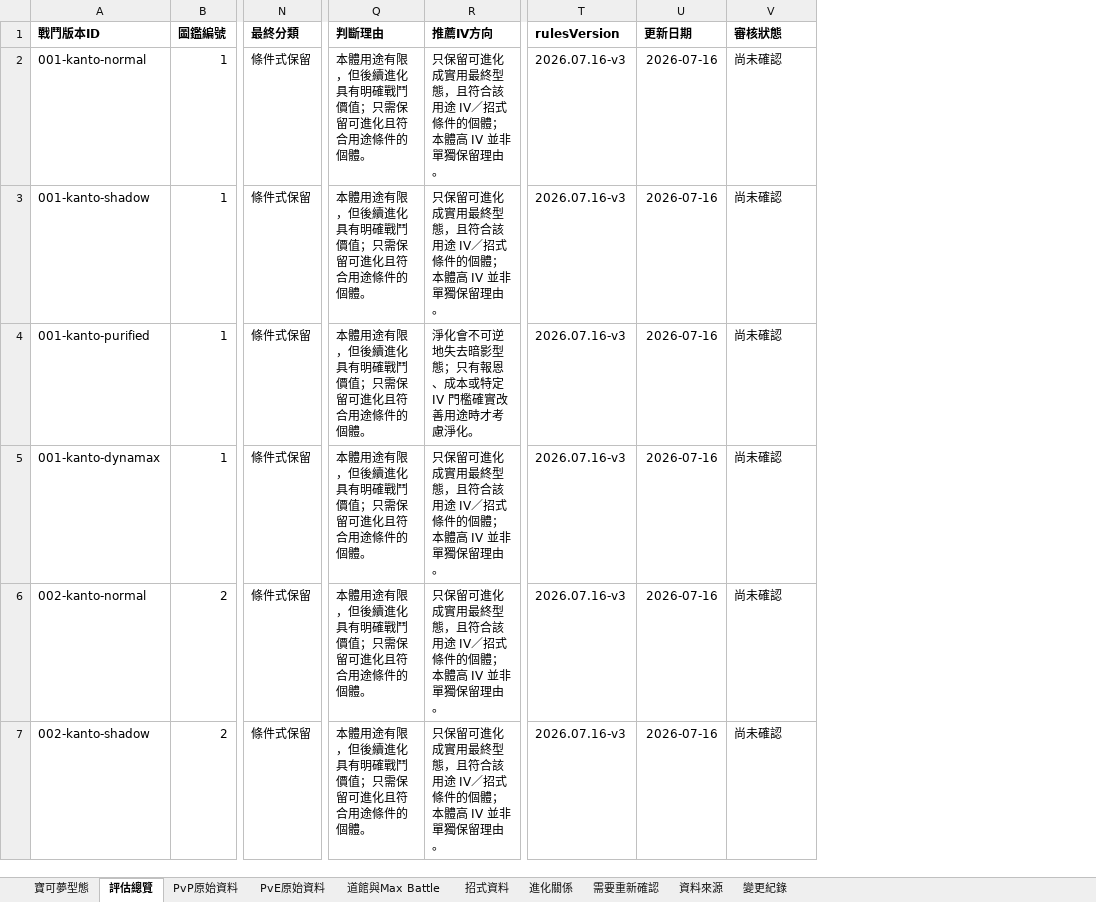
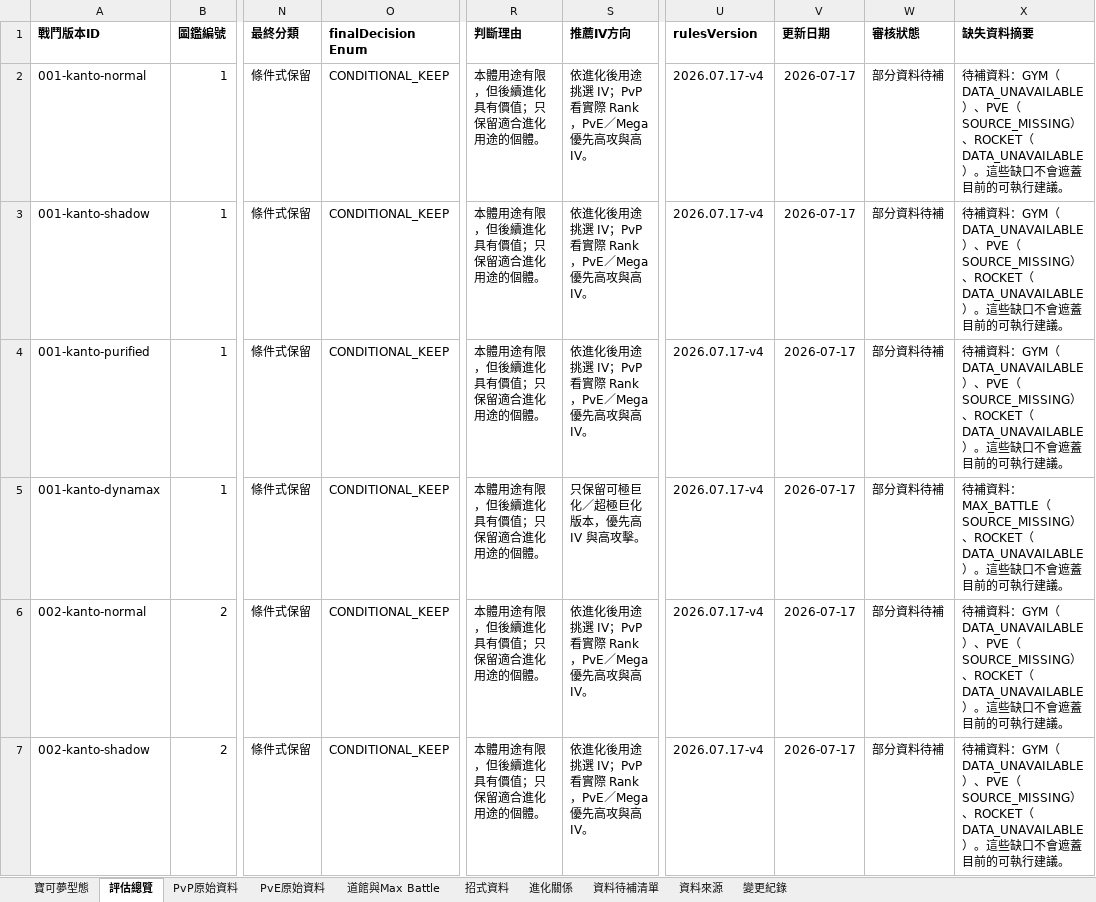
Before and after one commit to XiangWang2000/pokemon-go-retention-guide, an Excel workbook: public/exports/pokemon-go-retention-001-030.xlsx, sheet 評估總覽, drawn as a sheet; only a part is shown, gaps mark what is left out; values as stored, in another font and other column widths than the file's, no borders; addresses are those after the commit; the diff covers the shown part only; the diff names each change by its address in the sheet, - before the commit and + after, or states it on an @@ line.

```diff
--- a/public/exports/pokemon-go-retention-001-030.xlsx (sheet 評估總覽)
+++ b/public/exports/pokemon-go-retention-001-030.xlsx (sheet 評估總覽)
-sheet tab: 需要重新確認
+sheet tab: 資料待補清單
+column O (finalDecision Enum), rows 2-7: all CONDITIONAL_KEEP
+column X (缺失資料摘要), rows 2-7: 待補資料：GYM（DATA_UNAVAILABLE）、PVE（SOURCE_MISSING）、ROCKET（DATA_UNAVAILABLE）。這些缺口不會遮蓋目前的可執行建議。 | 待補資料：GYM（DATA_UNAVAILABLE）、PVE（SOURCE_MISSING）、ROCKET（DATA_UNAVAILABLE）。這些缺口不會遮蓋目前的可執行建議。 | 待補資料：GYM（DATA_UNAVAILABLE）、PVE（SOURCE_MISSING）、ROCKET（DATA_UNAVAILABLE）。這些缺口不會遮蓋目前的可執行建議。 | 待補資料：MAX_BATTLE（SOURCE_MISSING）、ROCKET（DATA_UNAVAILABLE）。這些缺口不會遮蓋目前的可執行建議。 | 待補資料：GYM（DATA_UNAVAILABLE）、PVE（SOURCE_MISSING）、ROCKET（DATA_UNAVAILABLE）。這些缺口不會遮蓋目前的可執行建議。 | 待補資料：GYM（DATA_UNAVAILABLE）、PVE（SOURCE_MISSING）、ROCKET（DATA_UNAVAILABLE）。這些缺口不會遮蓋目前的可執行建議。
-R2:R7 (判斷理由): 本體用途有限，但後續進化具有明確戰鬥價值；只需保留可進化且符合用途條件的個體。
+R2:R7 (判斷理由): 本體用途有限，但後續進化具有價值；只保留適合進化用途的個體。
-S2:S3 (推薦IV方向): 只保留可進化成實用最終型態，且符合該用途 IV／招式條件的個體；本體高 IV 並非單獨保留理由。
+S2:S3 (推薦IV方向): 依進化後用途挑選 IV；PvP 看實際 Rank，PvE／Mega 優先高攻與高 IV。
-U2:U7 (rulesVersion): 2026.07.16-v3
+U2:U7 (rulesVersion): 2026.07.17-v4
-V2:V7 (更新日期): 2026-07-16
+V2:V7 (更新日期): 2026-07-17
-W2:W7 (審核狀態): 尚未確認
+W2:W7 (審核狀態): 部分資料待補
-S4 (推薦IV方向): 淨化會不可逆地失去暗影型態；只有報恩、成本或特定 IV 門檻確實改善用途時才考慮淨化。
+S4 (推薦IV方向): 依進化後用途挑選 IV；PvP 看實際 Rank，PvE／Mega 優先高攻與高 IV。
-S5 (推薦IV方向): 只保留可進化成實用最終型態，且符合該用途 IV／招式條件的個體；本體高 IV 並非單獨保留理由。
+S5 (推薦IV方向): 只保留可極巨化／超極巨化版本，優先高 IV 與高攻擊。
-S6:S7 (推薦IV方向): 只保留可進化成實用最終型態，且符合該用途 IV／招式條件的個體；本體高 IV 並非單獨保留理由。
+S6:S7 (推薦IV方向): 依進化後用途挑選 IV；PvP 看實際 Rank，PvE／Mega 優先高攻與高 IV。
```
Also changed, not shown: 754 edited cells elsewhere in this sheet, sheet 變更紀錄, sheet 道館與Max Battle, sheet 資料待補清單, sheet 寶可夢型態, 41 other files.
